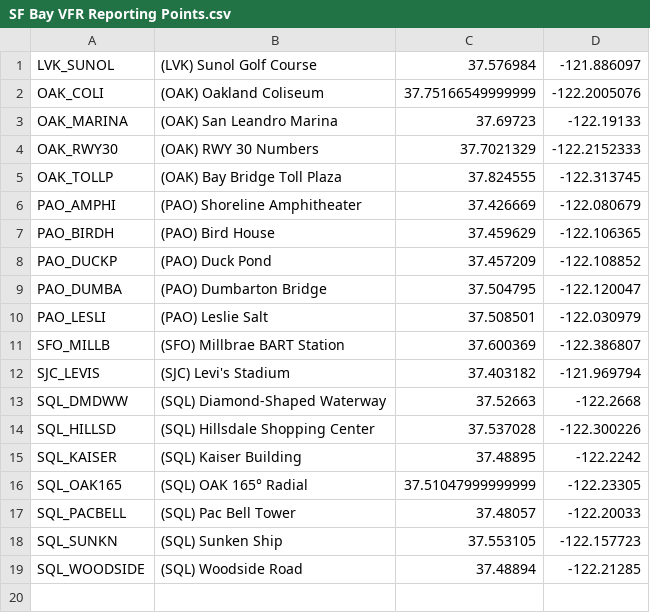
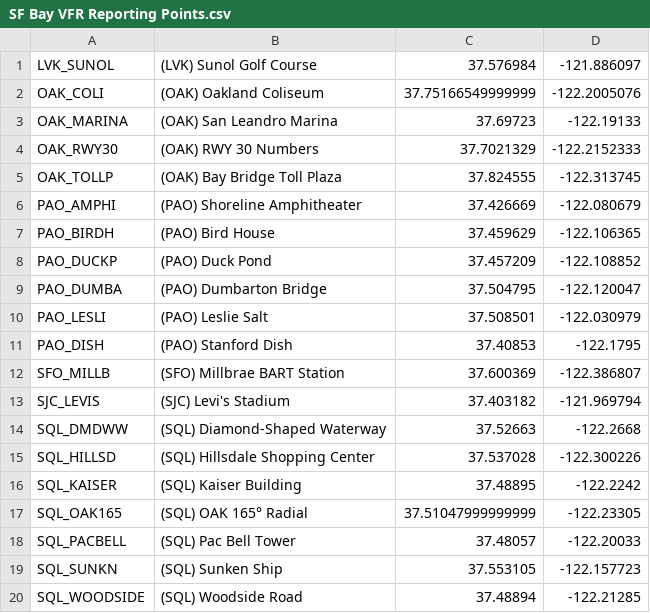
Before and after one commit to RISCfuture/SFBayAreaFFContentPack, a CSV file: navdata/SF Bay VFR Reporting Points.csv, drawn as a sheet; the diff names each change by its address in the sheet, - before the commit and + after, or states it on an @@ line.

Commit message:
Update SF Bay VFR Reporting Points.csv

```diff
--- a/navdata/SF Bay VFR Reporting Points.csv
+++ b/navdata/SF Bay VFR Reporting Points.csv
+row 11: PAO_DISH | (PAO) Stanford Dish | 37.40853 | -122.1795
```
